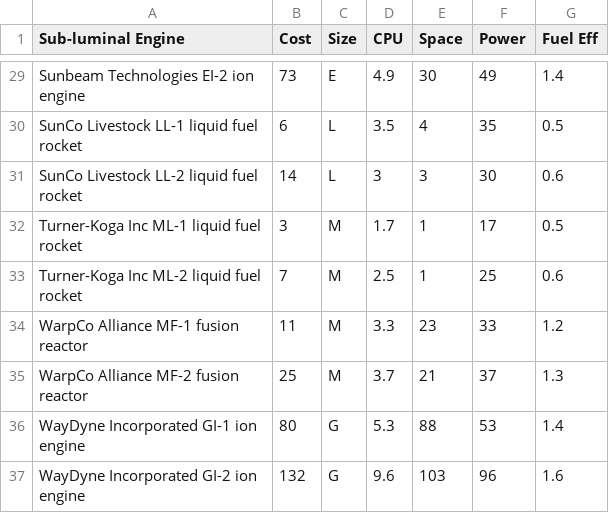
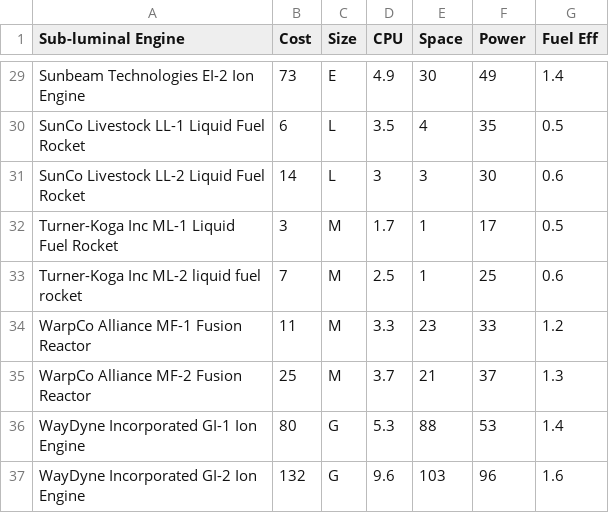
Before and after one commit to herosheets/woin-starships, a CSV file: starship_data/subluminal.csv, drawn as a sheet; only a part is shown, gaps mark what is left out; the diff covers the shown part only; the diff names each change by its address in the sheet, - before the commit and + after, or states it on an @@ line.

```diff
--- a/starship_data/subluminal.csv
+++ b/starship_data/subluminal.csv
-A29 (Sub-luminal Engine): Sunbeam Technologies EI-2 ion engine
+A29 (Sub-luminal Engine): Sunbeam Technologies EI-2 Ion Engine
-A30 (Sub-luminal Engine): SunCo Livestock LL-1 liquid fuel rocket
+A30 (Sub-luminal Engine): SunCo Livestock LL-1 Liquid Fuel Rocket
-A31 (Sub-luminal Engine): SunCo Livestock LL-2 liquid fuel rocket
+A31 (Sub-luminal Engine): SunCo Livestock LL-2 Liquid Fuel Rocket
-A32 (Sub-luminal Engine): Turner-Koga Inc ML-1 liquid fuel rocket
+A32 (Sub-luminal Engine): Turner-Koga Inc ML-1 Liquid Fuel Rocket
-A34 (Sub-luminal Engine): WarpCo Alliance MF-1 fusion reactor
+A34 (Sub-luminal Engine): WarpCo Alliance MF-1 Fusion Reactor
-A35 (Sub-luminal Engine): WarpCo Alliance MF-2 fusion reactor
+A35 (Sub-luminal Engine): WarpCo Alliance MF-2 Fusion Reactor
-A36 (Sub-luminal Engine): WayDyne Incorporated GI-1 ion engine
+A36 (Sub-luminal Engine): WayDyne Incorporated GI-1 Ion Engine
-A37 (Sub-luminal Engine): WayDyne Incorporated GI-2 ion engine
+A37 (Sub-luminal Engine): WayDyne Incorporated GI-2 Ion Engine
```
Also changed, not shown: 27 edited cells elsewhere in this file.
